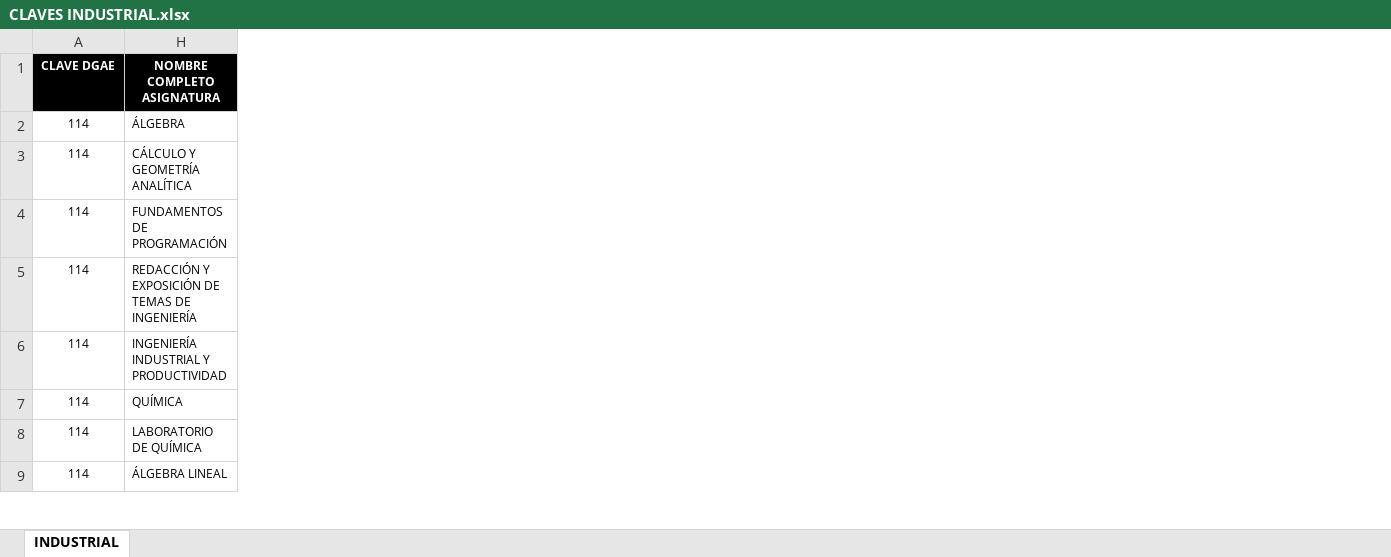
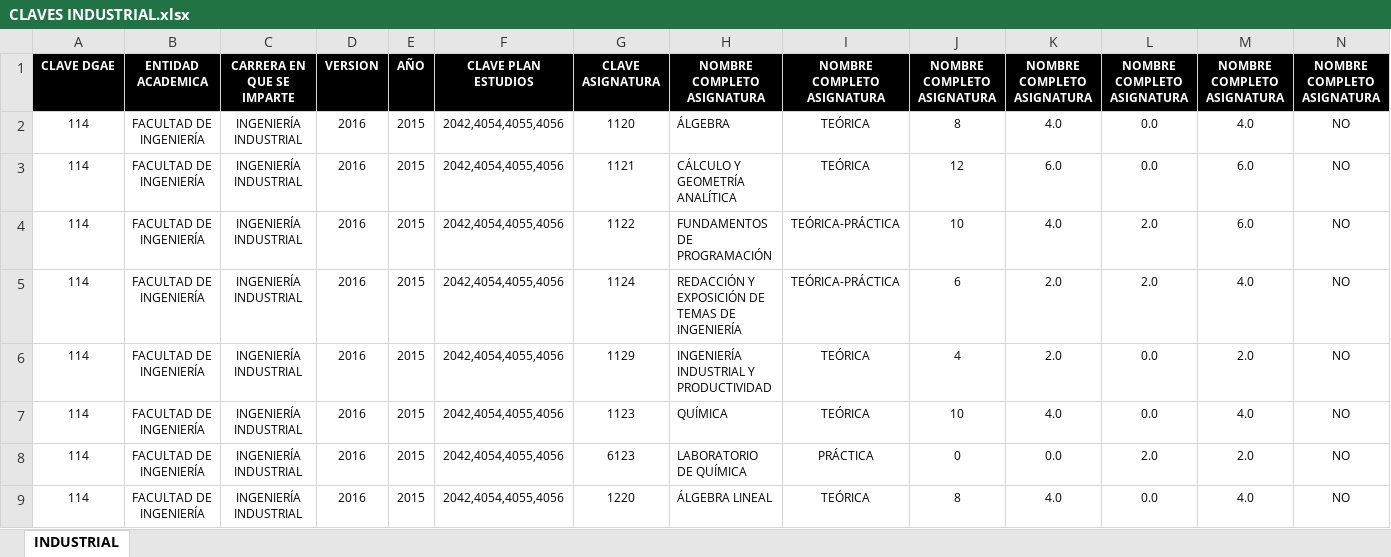
Before and after one commit to ManuGS2/PlanesEstudio, an Excel workbook: CLAVES INDUSTRIAL.xlsx, sheet INDUSTRIAL, drawn as a sheet; only a part is shown; values as stored, in another font and other column widths than the file's, no borders; the diff covers the shown part only; the diff names each change by its address in the sheet, - before the commit and + after, or states it on an @@ line.

```diff
--- a/CLAVES INDUSTRIAL.xlsx (sheet INDUSTRIAL)
+++ b/CLAVES INDUSTRIAL.xlsx (sheet INDUSTRIAL)
@@ column B unhidden, rows 1-9: ENTIDAD ACADEMICA | FACULTAD DE INGENIERÍA | FACULTAD DE INGENIERÍA | FACULTAD DE INGENIERÍA | FACULTAD DE INGENIERÍA | FACULTAD DE INGENIERÍA | FACULTAD DE INGENIERÍA | FACULTAD DE INGENIERÍA | FACULTAD DE INGENIERÍA @@
@@ column C unhidden, rows 1-9: CARRERA EN QUE SE IMPARTE | INGENIERÍA INDUSTRIAL | INGENIERÍA INDUSTRIAL | INGENIERÍA INDUSTRIAL | INGENIERÍA INDUSTRIAL | INGENIERÍA INDUSTRIAL | INGENIERÍA INDUSTRIAL | INGENIERÍA INDUSTRIAL | INGENIERÍA INDUSTRIAL @@
@@ column D unhidden, rows 1-9: VERSION | 2016 | 2016 | 2016 | 2016 | 2016 | 2016 | 2016 | 2016 @@
@@ column E unhidden, rows 1-9: AÑO | 2015 | 2015 | 2015 | 2015 | 2015 | 2015 | 2015 | 2015 @@
@@ column F unhidden, rows 1-9: CLAVE PLAN ESTUDIOS | 2042,4054,4055,4056 | 2042,4054,4055,4056 | 2042,4054,4055,4056 | 2042,4054,4055,4056 | 2042,4054,4055,4056 | 2042,4054,4055,4056 | 2042,4054,4055,4056 | 2042,4054,4055,4056 @@
@@ column G unhidden, rows 1-9: CLAVE ASIGNATURA | 1120 | 1121 | 1122 | 1124 | 1129 | 1123 | 6123 | 1220 @@
@@ column I unhidden, rows 1-9: NOMBRE COMPLETO ASIGNATURA | TEÓRICA | TEÓRICA | TEÓRICA-PRÁCTICA | TEÓRICA-PRÁCTICA | TEÓRICA | TEÓRICA | PRÁCTICA | TEÓRICA @@
@@ column J unhidden, rows 1-9: NOMBRE COMPLETO ASIGNATURA | 8 | 12 | 10 | 6 | 4 | 10 | 0 | 8 @@
@@ column K unhidden, rows 1-9: NOMBRE COMPLETO ASIGNATURA | 4.0 | 6.0 | 4.0 | 2.0 | 2.0 | 4.0 | 0.0 | 4.0 @@
@@ column L unhidden, rows 1-9: NOMBRE COMPLETO ASIGNATURA | 0.0 | 0.0 | 2.0 | 2.0 | 0.0 | 0.0 | 2.0 | 0.0 @@
@@ column M unhidden, rows 1-9: NOMBRE COMPLETO ASIGNATURA | 4.0 | 6.0 | 6.0 | 4.0 | 2.0 | 4.0 | 2.0 | 4.0 @@
@@ column N unhidden, rows 1-9: NOMBRE COMPLETO ASIGNATURA | NO | NO | NO | NO | NO | NO | NO | NO @@
```
Also changed, not shown: 3 added columns elsewhere in this sheet, CLAVES CIVIL.xlsx, CLAVES ELÉCTRICA.xlsx, 6 other files.
